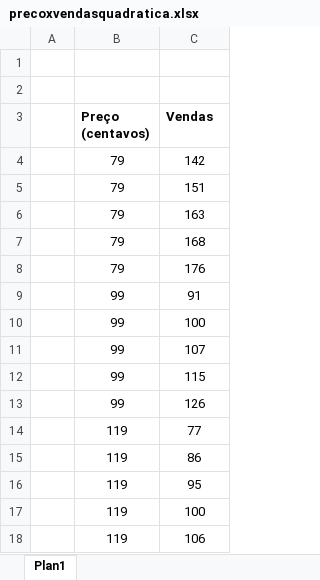
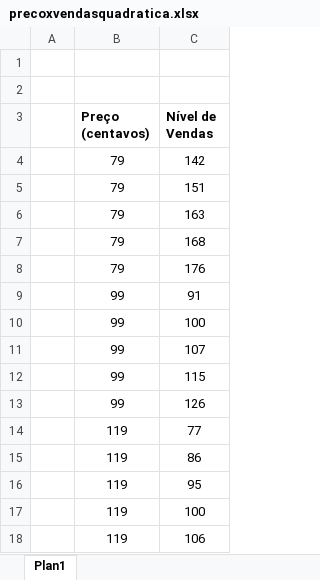
Before and after one commit to rhozon/Introdu-o-Econometria-com-Excel, an Excel workbook: precoxvendasquadratica.xlsx, sheet Plan1, drawn as a sheet; values as stored, in another font and other column widths than the file's, no borders; charts and pictures not drawn; the diff names each change by its address in the sheet, - before the commit and + after, or states it on an @@ line.

Commit message:
Add files via upload

```diff
--- a/precoxvendasquadratica.xlsx (sheet Plan1)
+++ b/precoxvendasquadratica.xlsx (sheet Plan1)
-C3: Vendas
+C3: Nível de Vendas
```
Also changed, not shown: charts or pictures.
